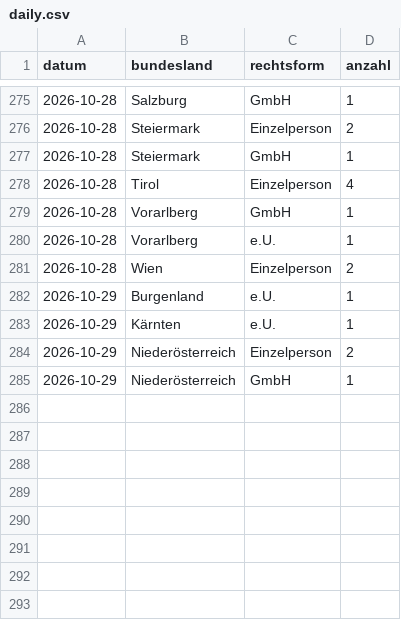
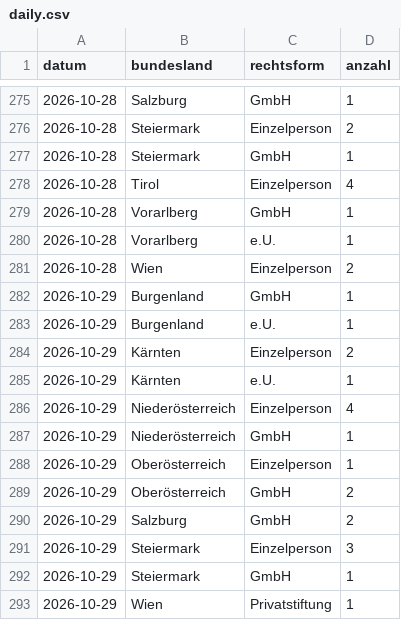
Before and after one commit to 8bpgrr7n74-bit/akv-feed, a CSV file: docs/stats/daily.csv, drawn as a sheet; only a part is shown, gaps mark what is left out.

```diff
--- a/docs/stats/daily.csv
+++ b/docs/stats/daily.csv
@@ -281,5 +281,13 @@ datum,bundesland,rechtsform,anzahl
 2026-10-28,Wien,Einzelperson,2
+2026-10-29,Burgenland,GmbH,1
 2026-10-29,Burgenland,e.U.,1
+2026-10-29,Kärnten,Einzelperson,2
 2026-10-29,Kärnten,e.U.,1
-2026-10-29,Niederösterreich,Einzelperson,2
+2026-10-29,Niederösterreich,Einzelperson,4
 2026-10-29,Niederösterreich,GmbH,1
+2026-10-29,Oberösterreich,Einzelperson,1
+2026-10-29,Oberösterreich,GmbH,2
+2026-10-29,Salzburg,GmbH,2
+2026-10-29,Steiermark,Einzelperson,3
+2026-10-29,Steiermark,GmbH,1
+2026-10-29,Wien,Privatstiftung,1
```
Also changed, not shown: 3 other files.
